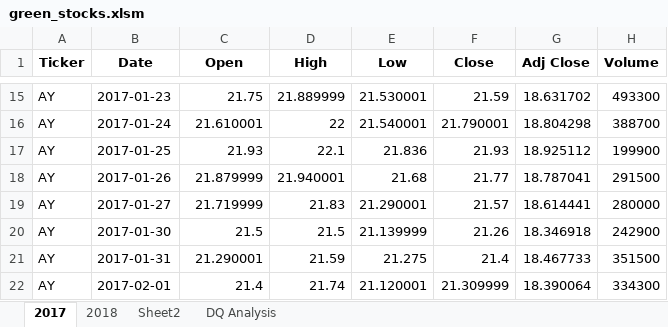
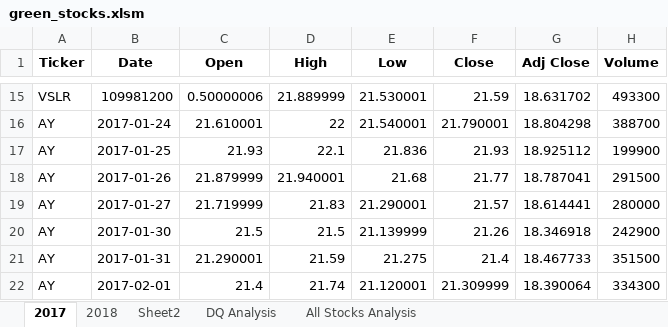
Before and after one commit to ramonejimenez/stock-analysis, an Excel workbook: green_stocks.xlsm, sheet 2017, drawn as a sheet; only a part is shown, gaps mark what is left out; values as stored, in another font and other column widths than the file's, no borders; the diff covers the shown part only; the diff names each change by its address in the sheet, - before the commit and + after, or states it on an @@ line.

Commit message:
Green stocks

```diff
--- a/green_stocks.xlsm (sheet 2017)
+++ b/green_stocks.xlsm (sheet 2017)
+sheet tab: All Stocks Analysis
-A15 (Ticker): AY
+A15 (Ticker): VSLR
-B15 (Date): 2017-01-23
+B15 (Date): 109981200
-C15 (Open): 21.75
+C15 (Open): 0.50000006
```
Also changed, not shown: 32 edited cells elsewhere in this sheet, sheet Sheet2, sheet DQ Analysis, charts or pictures.
